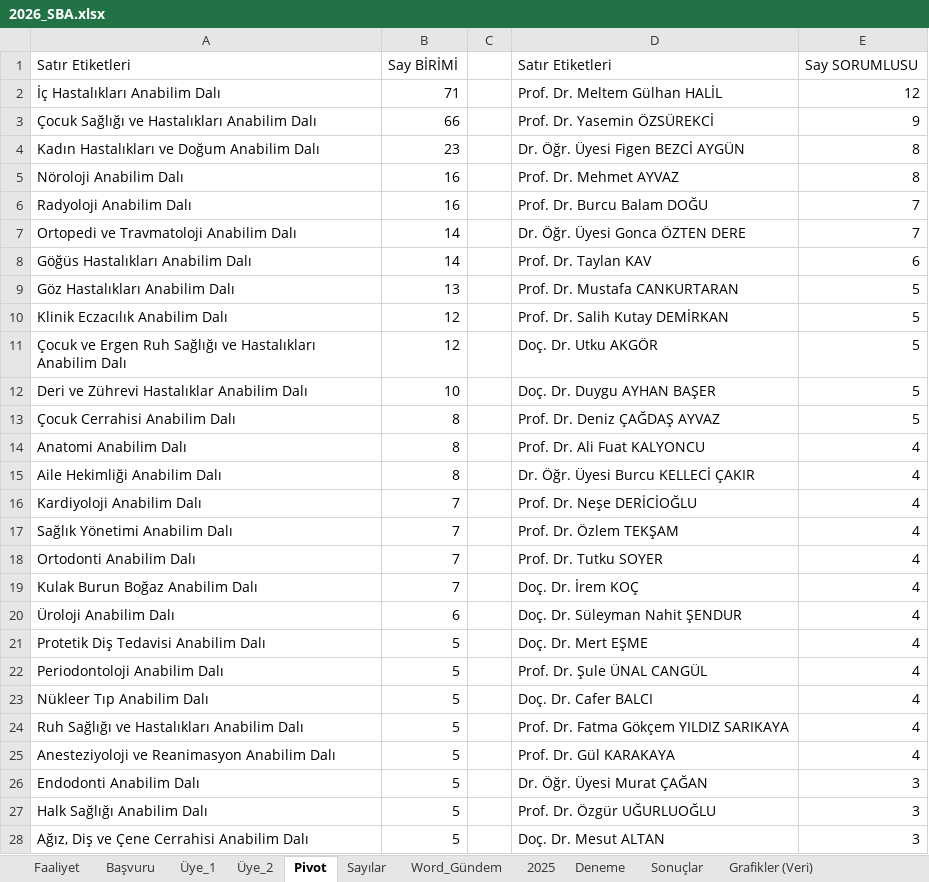
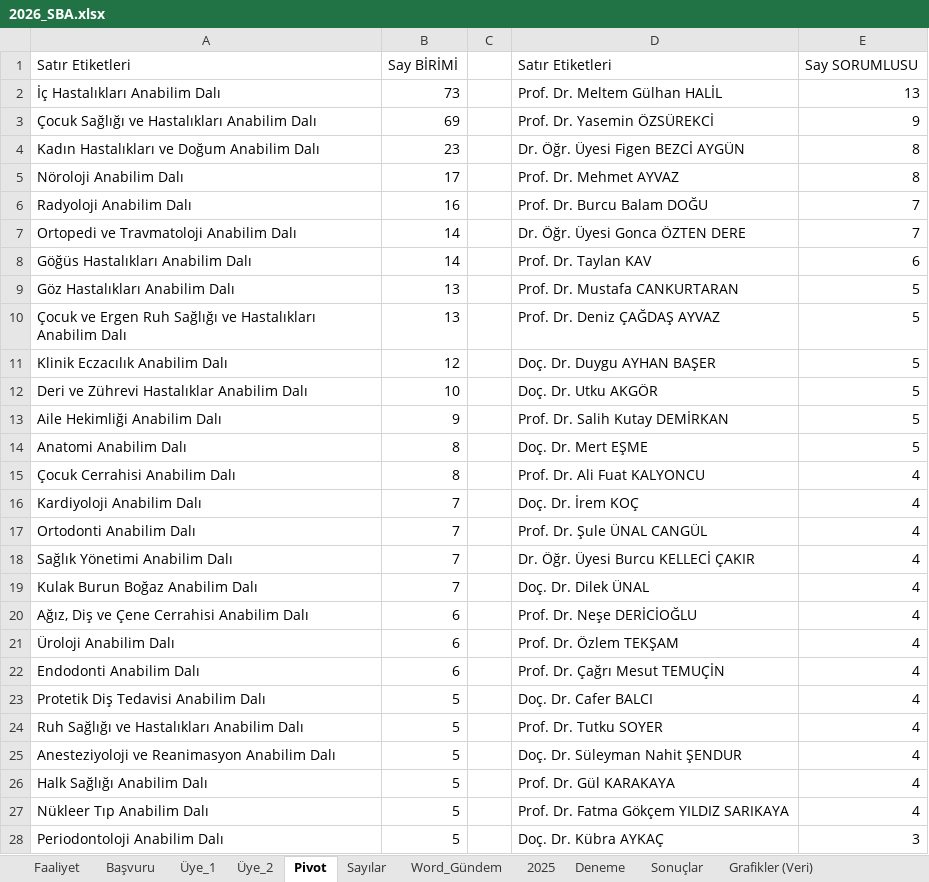
Before and after one commit to MahsuniTurkatar/sba-analiz, an Excel workbook: 2026_SBA.xlsx, sheet Pivot, drawn as a sheet; only a part is shown; values as stored, in another font and other column widths than the file's, no borders; removed rows and columns are numbered as before the commit, all else as after; the diff covers the shown part only; the diff names each change by its address in the sheet, - before the commit and + after, or states it on an @@ line.

```diff
--- a/2026_SBA.xlsx (sheet Pivot)
+++ b/2026_SBA.xlsx (sheet Pivot)
-B2: 71
+B2: 73
-E2: 12
+E2: 13
-B3: 66
+B3: 69
-B5: 16
+B5: 17
+row 10: Çocuk ve Ergen Ruh Sağlığı ve Hastalıkları Anabilim Dalı | 13 |  | Prof. Dr. Deniz ÇAĞDAŞ AYVAZ | 5
-D11: Prof. Dr. Salih Kutay DEMİRKAN
+D11: Doç. Dr. Duygu AYHAN BAŞER
-row 11: Çocuk ve Ergen Ruh Sağlığı ve Hastalıkları Anabilim Dalı | 12 |  | Doç. Dr. Utku AKGÖR | 5
-D12: Doç. Dr. Duygu AYHAN BAŞER
+D12: Doç. Dr. Utku AKGÖR
+row 13: Aile Hekimliği Anabilim Dalı | 9 |  | Prof. Dr. Salih Kutay DEMİRKAN | 5
-A14: Çocuk Cerrahisi Anabilim Dalı
+A14: Anatomi Anabilim Dalı
-D14: Prof. Dr. Deniz ÇAĞDAŞ AYVAZ
+D14: Doç. Dr. Mert EŞME
-A15: Anatomi Anabilim Dalı
+A15: Çocuk Cerrahisi Anabilim Dalı
-row 15: Aile Hekimliği Anabilim Dalı | 8 |  | Dr. Öğr. Üyesi Burcu KELLECİ ÇAKIR | 4
-D16: Prof. Dr. Neşe DERİCİOĞLU
+D16: Doç. Dr. İrem KOÇ
-row 17: Sağlık Yönetimi Anabilim Dalı | 7 |  | Prof. Dr. Özlem TEKŞAM | 4
-D17: Prof. Dr. Tutku SOYER
+D17: Prof. Dr. Şule ÜNAL CANGÜL
+row 18: Sağlık Yönetimi Anabilim Dalı | 7 |  | Dr. Öğr. Üyesi Burcu KELLECİ ÇAKIR | 4
-D19: Doç. Dr. İrem KOÇ
+D19: Doç. Dr. Dilek ÜNAL
+row 20: Ağız, Diş ve Çene Cerrahisi Anabilim Dalı | 6 |  | Prof. Dr. Neşe DERİCİOĞLU | 4
-D21: Doç. Dr. Süleyman Nahit ŞENDUR
+D21: Prof. Dr. Özlem TEKŞAM
+row 22: Endodonti Anabilim Dalı | 6 |  | Prof. Dr. Çağrı Mesut TEMUÇİN | 4
-D23: Doç. Dr. Mert EŞME
+D23: Doç. Dr. Cafer BALCI
-row 22: Periodontoloji Anabilim Dalı | 5 |  | Prof. Dr. Şule ÜNAL CANGÜL | 4
-row 23: Nükleer Tıp Anabilim Dalı | 5 |  | Doç. Dr. Cafer BALCI | 4
-D24: Prof. Dr. Fatma Gökçem YILDIZ SARIKAYA
+D24: Prof. Dr. Tutku SOYER
-D25: Prof. Dr. Gül KARAKAYA
+D25: Doç. Dr. Süleyman Nahit ŞENDUR
-row 26: Endodonti Anabilim Dalı | 5 |  | Dr. Öğr. Üyesi Murat ÇAĞAN | 3
-D26: Prof. Dr. Özgür UĞURLUOĞLU
+D26: Prof. Dr. Gül KARAKAYA
-E26: 3
+E26: 4
+row 27: Nükleer Tıp Anabilim Dalı | 5 |  | Prof. Dr. Fatma Gökçem YILDIZ SARIKAYA | 4
-A28: Ağız, Diş ve Çene Cerrahisi Anabilim Dalı
+A28: Periodontoloji Anabilim Dalı
-D28: Doç. Dr. Mesut ALTAN
+D28: Doç. Dr. Kübra AYKAÇ
```
Also changed, not shown: 21 added rows, 15 removed rows, 124 moved rows and 54 edited cells elsewhere in this sheet, sheet Başvuru, sheet Word_Gündem, sheet Üye_1, sheet Üye_2, sheet Faaliyet, sheet Sayılar, formulas that keep their value.
